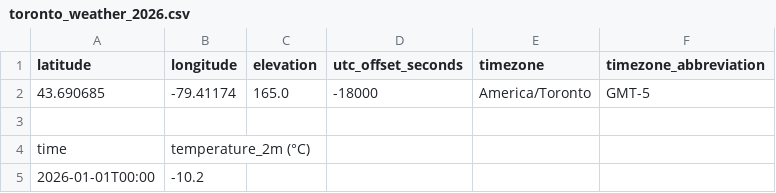
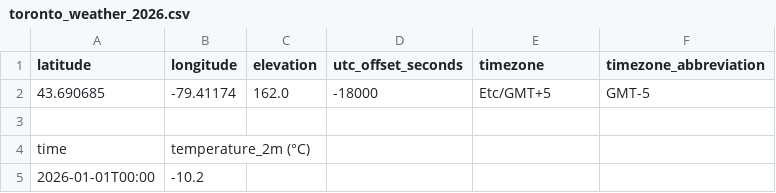
Before and after one commit to jaswanthk20/GridPilot, a CSV file: data/raw/toronto_weather_2026.csv, drawn as a sheet; only a part is shown; the diff covers the shown part only.

Commit message:
Weather data download setup

```diff
--- a/data/raw/toronto_weather_2026.csv
+++ b/data/raw/toronto_weather_2026.csv
@@ -1,3 +1,3 @@
 latitude,longitude,elevation,utc_offset_seconds,timezone,timezone_abbreviation
-43.690685,-79.41174,165.0,-18000,America/Toronto,GMT-5
+43.690685,-79.41174,162.0,-18000,Etc/GMT+5,GMT-5
 
```
Also changed, not shown: 96 added rows elsewhere in this file, 5 other files.
